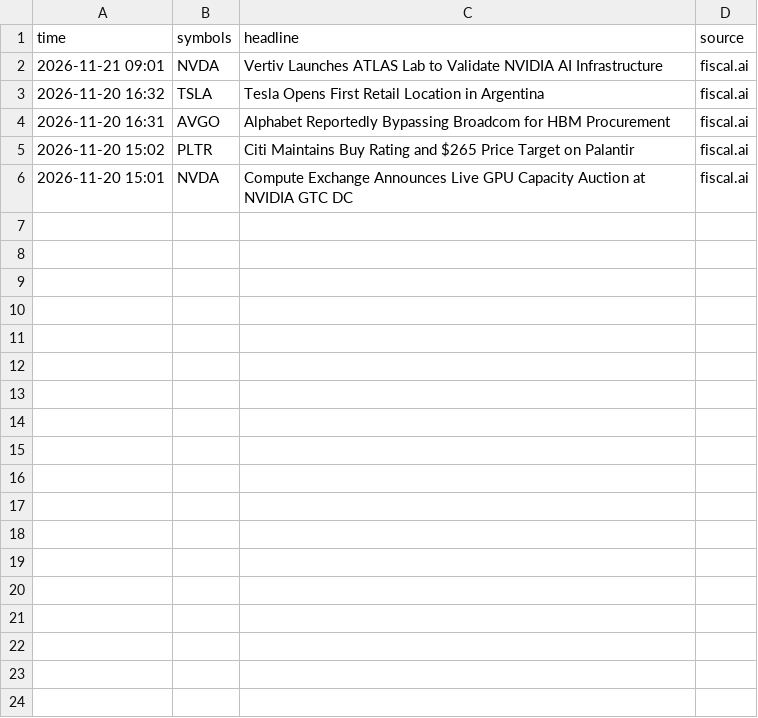
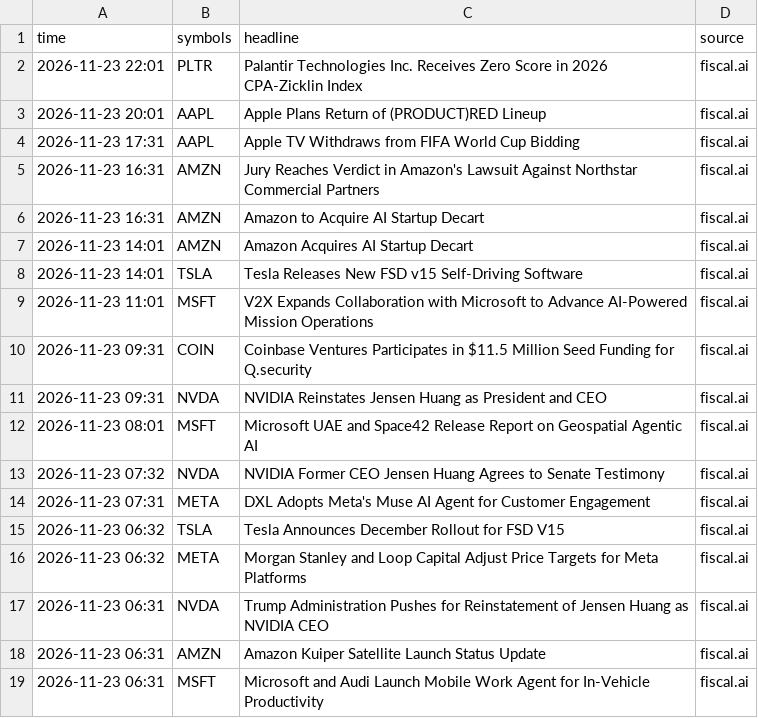
Before and after one commit to jones-benjam/alpaca-options-bot, a CSV file: memory/news.csv, drawn as a sheet.

```diff
--- a/memory/news.csv
+++ b/memory/news.csv
@@ -1,6 +1,19 @@
 time,symbols,headline,source
-2026-11-21 09:01,NVDA,Vertiv Launches ATLAS Lab to Validate NVIDIA AI Infrastructure,fiscal.ai
-2026-11-20 16:32,TSLA,Tesla Opens First Retail Location in Argentina,fiscal.ai
-2026-11-20 16:31,AVGO,Alphabet Reportedly Bypassing Broadcom for HBM Procurement,fiscal.ai
-2026-11-20 15:02,PLTR,Citi Maintains Buy Rating and $265 Price Target on Palantir,fiscal.ai
-2026-11-20 15:01,NVDA,Compute Exchange Announces Live GPU Capacity Auction at NVIDIA GTC DC,fiscal.ai
+2026-11-23 22:01,PLTR,Palantir Technologies Inc. Receives Zero Score in 2026 CPA-Zicklin Index,fiscal.ai
+2026-11-23 20:01,AAPL,Apple Plans Return of (PRODUCT)RED Lineup,fiscal.ai
+2026-11-23 17:31,AAPL,Apple TV Withdraws from FIFA World Cup Bidding,fiscal.ai
+2026-11-23 16:31,AMZN,Jury Reaches Verdict in Amazon's Lawsuit Against Northstar Commercial Partners,fiscal.ai
+2026-11-23 16:31,AMZN,Amazon to Acquire AI Startup Decart,fiscal.ai
+2026-11-23 14:01,AMZN,Amazon Acquires AI Startup Decart,fiscal.ai
+2026-11-23 14:01,TSLA,Tesla Releases New FSD v15 Self-Driving Software,fiscal.ai
+2026-11-23 11:01,MSFT,V2X Expands Collaboration with Microsoft to Advance AI-Powered Mission Operations,fiscal.ai
+2026-11-23 09:31,COIN,Coinbase Ventures Participates in $11.5 Million Seed Funding for Q.security,fiscal.ai
+2026-11-23 09:31,NVDA,NVIDIA Reinstates Jensen Huang as President and CEO,fiscal.ai
+2026-11-23 08:01,MSFT,Microsoft UAE and Space42 Release Report on Geospatial Agentic AI,fiscal.ai
+2026-11-23 07:32,NVDA,NVIDIA Former CEO Jensen Huang Agrees to Senate Testimony,fiscal.ai
+2026-11-23 07:31,META,DXL Adopts Meta's Muse AI Agent for Customer Engagement,fiscal.ai
+2026-11-23 06:32,TSLA,Tesla Announces December Rollout for FSD V15,fiscal.ai
+2026-11-23 06:32,META,Morgan Stanley and Loop Capital Adjust Price Targets for Meta Platforms,fiscal.ai
+2026-11-23 06:31,NVDA,Trump Administration Pushes for Reinstatement of Jensen Huang as NVIDIA CEO,fiscal.ai
+2026-11-23 06:31,AMZN,Amazon Kuiper Satellite Launch Status Update,fiscal.ai
+2026-11-23 06:31,MSFT,Microsoft and Audi Launch Mobile Work Agent for In-Vehicle Productivity,fiscal.ai
```
Also changed, not shown: memory/candidates.csv, memory/market.csv, 5 other files.
